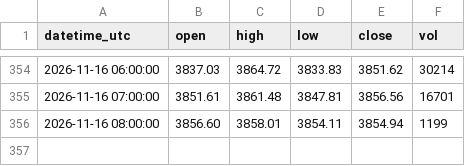
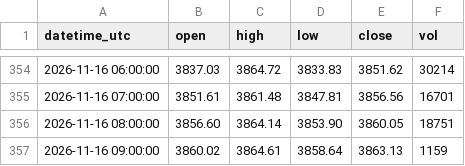
Before and after one commit to sxy999215/xauusd-market-data, a CSV file: data/xauusd_1h.csv, drawn as a sheet; only a part is shown, gaps mark what is left out.

Commit message:
Hourly gold K-line update 1/1 (latest 2026-11-16 09:02:00 UTC)

```diff
--- a/data/xauusd_1h.csv
+++ b/data/xauusd_1h.csv
@@ -355,2 +355,3 @@ datetime_utc,open,high,low,close,vol
 2026-11-16 07:00:00,3851.61,3861.48,3847.81,3856.56,16701
-2026-11-16 08:00:00,3856.60,3858.01,3854.11,3854.94,1199
+2026-11-16 08:00:00,3856.60,3864.14,3853.90,3860.05,18751
+2026-11-16 09:00:00,3860.02,3864.61,3858.64,3863.13,1159
```
